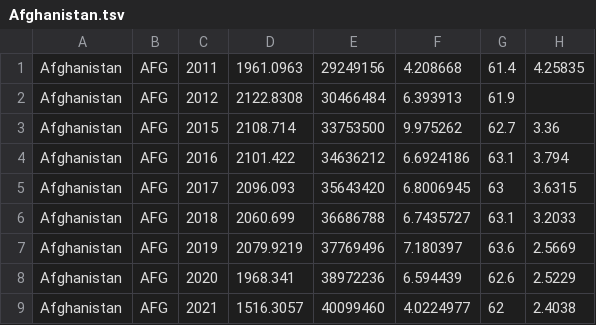
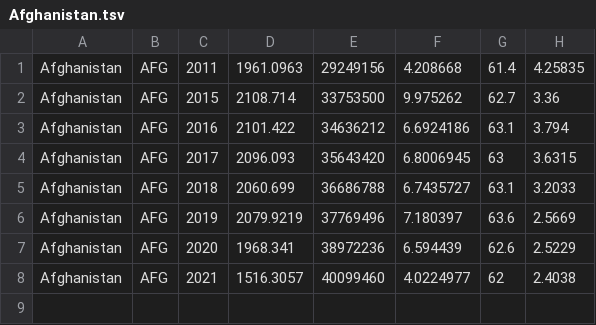
Before and after one commit to Even593/script, a TSV file: country_data/Afghanistan.tsv, drawn as a sheet; the diff names each change by its address in the sheet, - before the commit and + after, or states it on an @@ line.

```diff
--- a/country_data/Afghanistan.tsv
+++ b/country_data/Afghanistan.tsv
-row 2: Afghanistan | AFG | 2012 | 2122.8308 | 30466484 | 6.393913 | 61.9
```
Also changed, not shown: country_data/United Arab Emirates.tsv, 23 other files.
